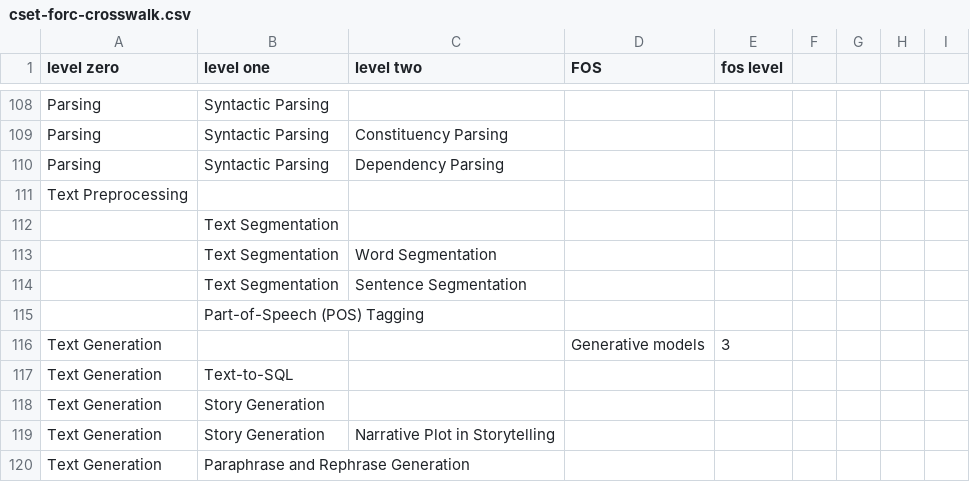
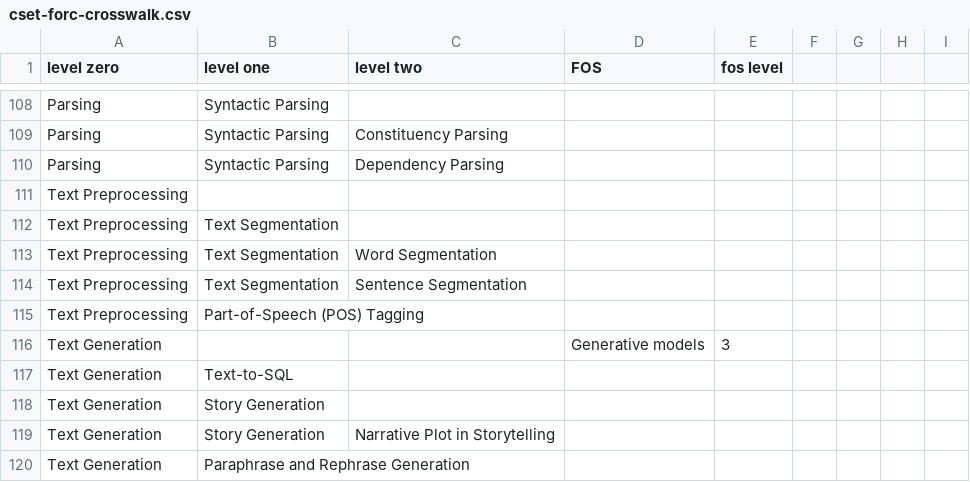
Before and after one commit to georgetown-cset/fields-of-study-pipeline, a CSV file: analysis/nslp-forc/cset-forc-crosswalk.csv, drawn as a sheet; only a part is shown, gaps mark what is left out.

```diff
--- a/analysis/nslp-forc/cset-forc-crosswalk.csv
+++ b/analysis/nslp-forc/cset-forc-crosswalk.csv
@@ -111,6 +111,6 @@ Parsing,Syntactic Parsing,Dependency Parsing,,,,,,
 Text Preprocessing,,,,,,,,
-,Text Segmentation,,,,,,,
-,Text Segmentation,Word Segmentation,,,,,,
-,Text Segmentation,Sentence Segmentation,,,,,,
-,Part-of-Speech (POS) Tagging,,,,,,,
+Text Preprocessing,Text Segmentation,,,,,,,
+Text Preprocessing,Text Segmentation,Word Segmentation,,,,,,
+Text Preprocessing,Text Segmentation,Sentence Segmentation,,,,,,
+Text Preprocessing,Part-of-Speech (POS) Tagging,,,,,,,
 Text Generation,,,Generative models,3,,,,
```
Also changed, not shown: 7 other files.
